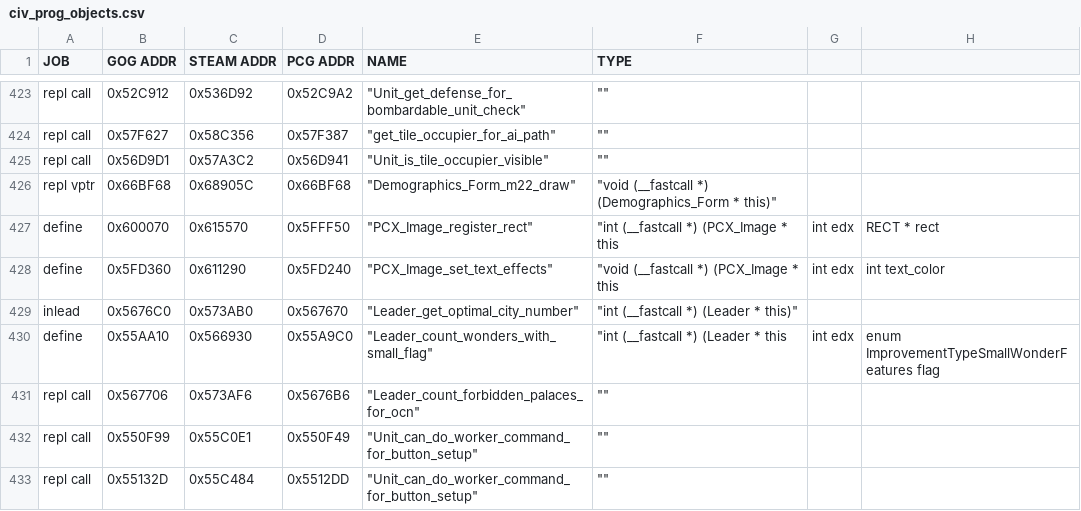
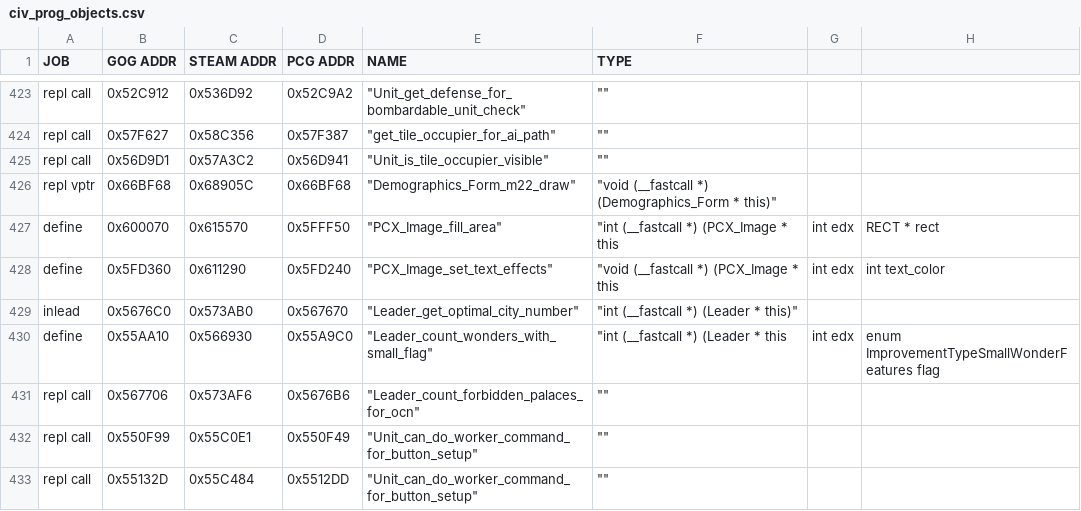
Before and after one commit to maxpetul/C3X, a CSV file: civ_prog_objects.csv, drawn as a sheet; only a part is shown, gaps mark what is left out; the diff names each change by its address in the sheet, - before the commit and + after, or states it on an @@ line.

Commit message:
Rename "register rect" to "fill area"

```diff
--- a/civ_prog_objects.csv
+++ b/civ_prog_objects.csv
-E427 (NAME): "PCX_Image_register_rect"
+E427 (NAME): "PCX_Image_fill_area"
```
Also changed, not shown: 2 other files.
